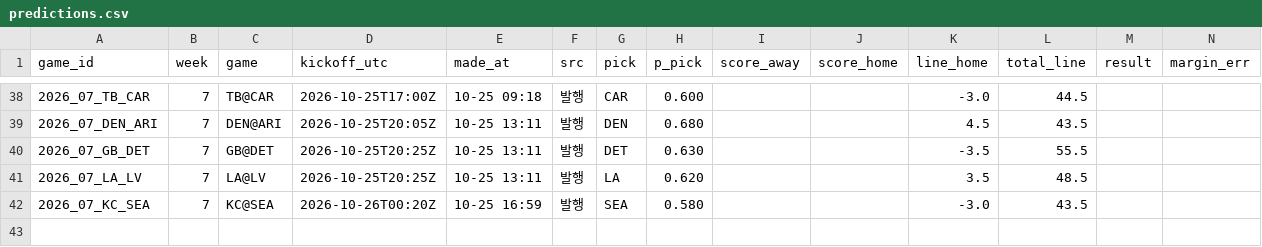
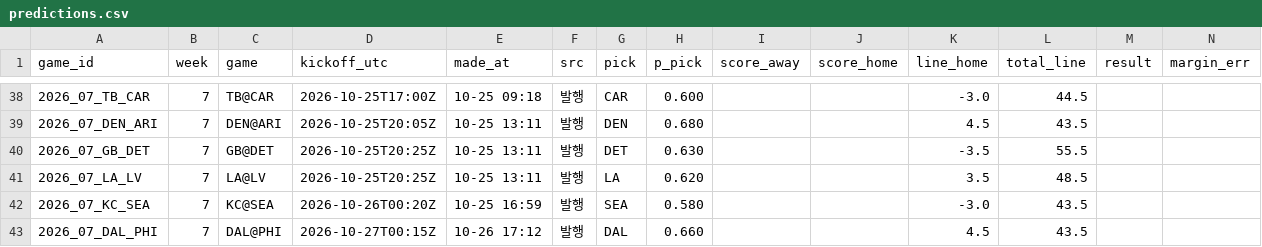
Before and after one commit to hyongdopaulyoon-sketch/hyongdopaulyoon-sketch-nfl-weekly, a CSV file: data/2026-w07/predictions.csv, drawn as a sheet; only a part is shown, gaps mark what is left out; rows hold the shown columns only; the diff names each change by its address in the sheet, - before the commit and + after, or states it on an @@ line.

```diff
--- a/data/2026-w07/predictions.csv
+++ b/data/2026-w07/predictions.csv
+row 43: 2026_07_DAL_PHI | 7 | DAL@PHI | 2026-10-27T00:15Z | 10-26 17:12 | 발행 | DAL | 0.660 |  |  | 4.5 | 43.5
```
Also changed, not shown: board/links.csv, data/picks.csv, 12 other files.
